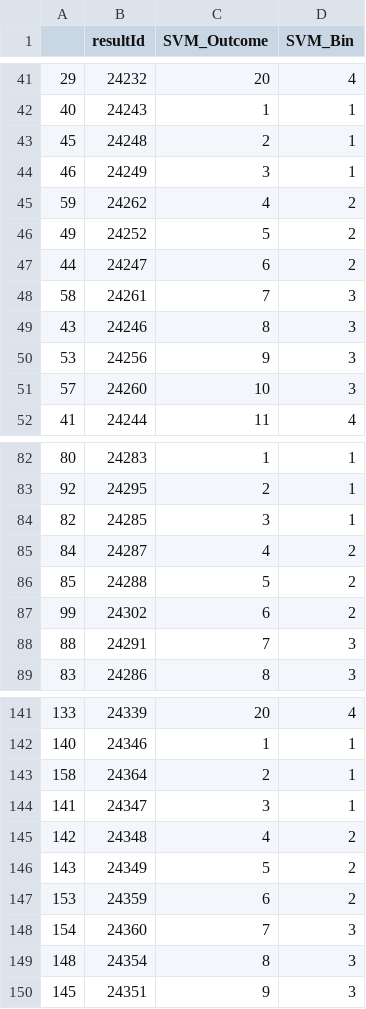
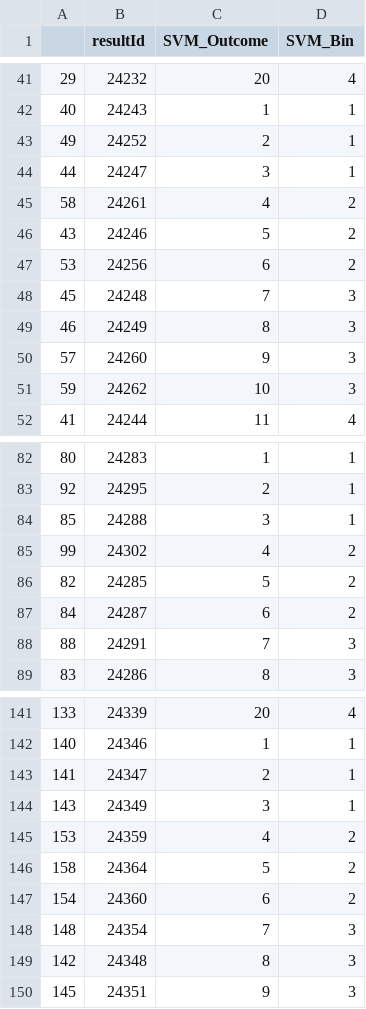
Before and after one commit to Vignesh-Bala11/Capstone-Project, a CSV file: Resources/PythonExport/ML_Export/2019/svm_output_2019.csv, drawn as a sheet; only a part is shown, gaps mark what is left out; the diff covers the shown part only.

```diff
--- a/Resources/PythonExport/ML_Export/2019/svm_output_2019.csv
+++ b/Resources/PythonExport/ML_Export/2019/svm_output_2019.csv
@@ -42,11 +42,11 @@
 40,24243,1,1
-45,24248,2,1
-46,24249,3,1
-59,24262,4,2
-49,24252,5,2
-44,24247,6,2
-58,24261,7,3
-43,24246,8,3
-53,24256,9,3
-57,24260,10,3
+49,24252,2,1
+44,24247,3,1
+58,24261,4,2
+43,24246,5,2
+53,24256,6,2
+45,24248,7,3
+46,24249,8,3
+57,24260,9,3
+59,24262,10,3
 41,24244,11,4
@@ -83,6 +83,6 @@
 92,24295,2,1
-82,24285,3,1
-84,24287,4,2
-85,24288,5,2
-99,24302,6,2
+85,24288,3,1
+99,24302,4,2
+82,24285,5,2
+84,24287,6,2
 88,24291,7,3
@@ -142,9 +142,9 @@
 140,24346,1,1
-158,24364,2,1
-141,24347,3,1
-142,24348,4,2
-143,24349,5,2
-153,24359,6,2
-154,24360,7,3
-148,24354,8,3
+141,24347,2,1
+143,24349,3,1
+153,24359,4,2
+158,24364,5,2
+154,24360,6,2
+148,24354,7,3
+142,24348,8,3
 145,24351,9,3
```
Also changed, not shown: 6 added rows, 6 removed rows and 15 edited cells elsewhere in this file, Resources/PythonExport/ML_Export/2018-19/output_2018-19.csv, Resources/PythonExport/ML_Export/2018-19/svm_output_2018-19.csv, 31 other files.
